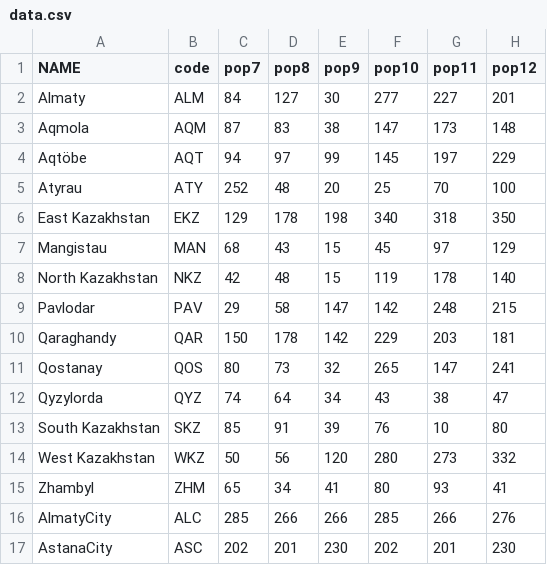
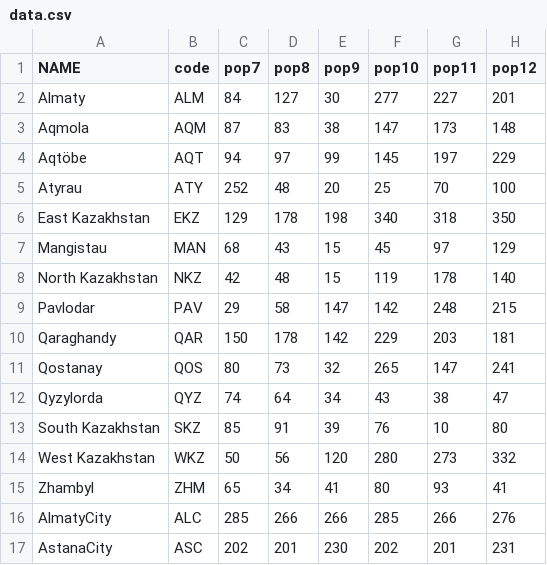
Before and after one commit to AdiletKarim/DataVisualization, a CSV file: data/data.csv, drawn as a sheet.

Commit message:
Update data.csv

```diff
--- a/data/data.csv
+++ b/data/data.csv
@@ -16,2 +16,2 @@ Zhambyl,ZHM,65,34,41,80,93,41
 AlmatyCity,ALC,285,266,266,285,266,276
-AstanaCity,ASC,202,201,230,202,201,230
+AstanaCity,ASC,202,201,230,202,201,231
```
